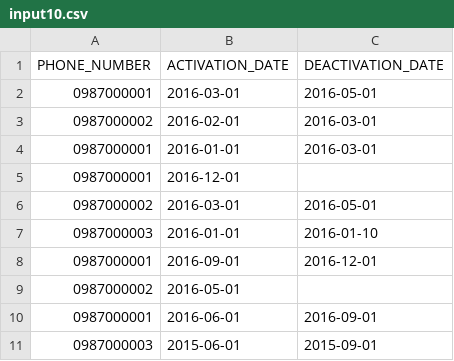
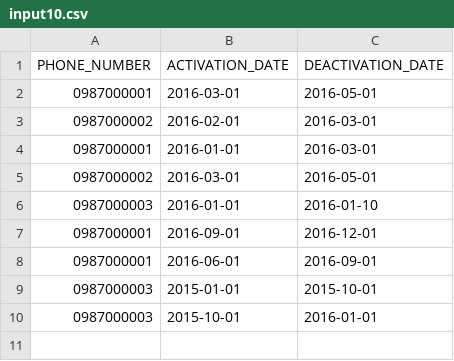
Before and after one commit to quangduong109/TrustingSocialExcercise1, a CSV file: input/input10.csv, drawn as a sheet.

```diff
--- a/input/input10.csv
+++ b/input/input10.csv
@@ -4,3 +4,2 @@ PHONE_NUMBER,ACTIVATION_DATE,DEACTIVATION_DATE
 0987000001,2016-01-01,2016-03-01
-0987000001,2016-12-01,
 0987000002,2016-03-01,2016-05-01
@@ -8,4 +7,4 @@ PHONE_NUMBER,ACTIVATION_DATE,DEACTIVATION_DATE
 0987000001,2016-09-01,2016-12-01
-0987000002,2016-05-01,
 0987000001,2016-06-01,2016-09-01
-0987000003,2015-06-01,2015-09-01
+0987000003,2015-01-01,2015-10-01
+0987000003,2015-10-01,2016-01-01
```
Also changed, not shown: 7 other files.
